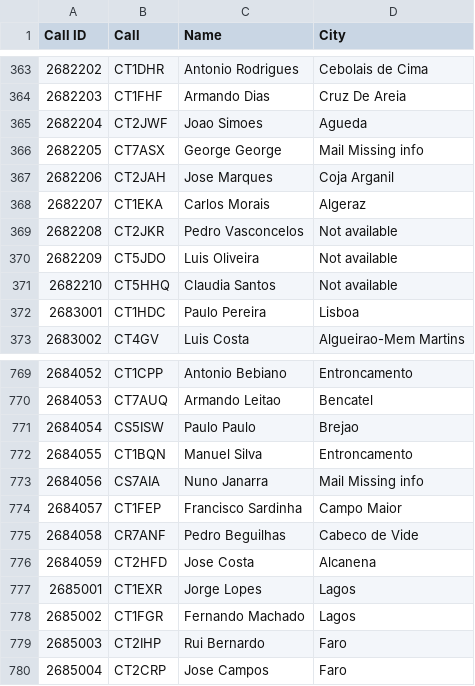
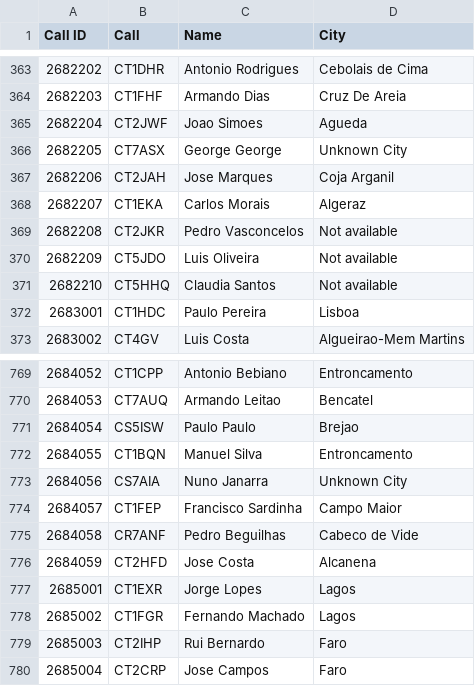
Before and after one commit to pjao/md380tools-PT, a CSV file: contacts_268.csv, drawn as a sheet; only a part is shown, gaps mark what is left out.

```diff
--- a/contacts_268.csv
+++ b/contacts_268.csv
@@ -365,3 +365,3 @@ Call ID	Call	Name	City
 2682204	CT2JWF	Joao Simoes	Agueda
-2682205	CT7ASX	George George	Mail Missing info
+2682205	CT7ASX	George George	Unknown City
 2682206	CT2JAH	Jose Marques	Coja Arganil
@@ -772,3 +772,3 @@ Call ID	Call	Name	City
 2684055	CT1BQN	Manuel Silva	Entroncamento
-2684056	CS7AIA	Nuno Janarra	Mail Missing info
+2684056	CS7AIA	Nuno Janarra	Unknown City
 2684057	CT1FEP	Francisco Sardinha	Campo Maior
```
Also changed, not shown: 1 other file.
